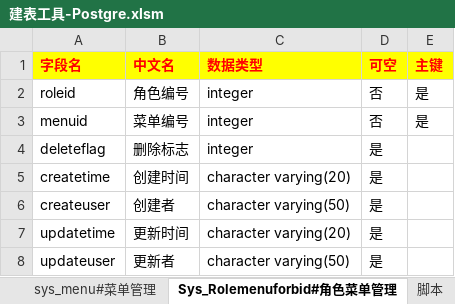
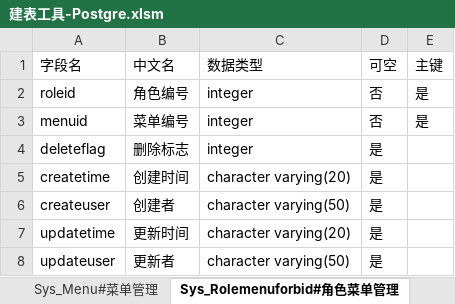
Before and after one commit to muzeyc/DocumentManage, an Excel workbook: 超速购互联网小卖部项目/DB设计/建表工具-Postgre.xlsm, sheet Sys_Rolemenuforbid#角色菜单管理, drawn as a sheet; values as stored, in another font and other column widths than the file's, no borders; the diff names each change by its address in the sheet, - before the commit and + after, or states it on an @@ line.

```diff
--- a/超速购互联网小卖部项目/DB设计/建表工具-Postgre.xlsm (sheet Sys_Rolemenuforbid#角色菜单管理)
+++ b/超速购互联网小卖部项目/DB设计/建表工具-Postgre.xlsm (sheet Sys_Rolemenuforbid#角色菜单管理)
-sheet tab: sys_menu#菜单管理
+sheet tab: Sys_Menu#菜单管理
@@ A1:E1 fill: #FFFF00 → none, bold: on → off, text colour: #FF0000 → black @@
```
Also changed, not shown: sheet 脚本, other sheet tabs, charts or pictures, 超速购互联网小卖部项目/DB设计/数据库表设计.xlsx.
